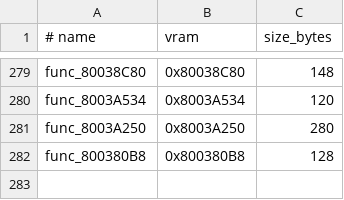
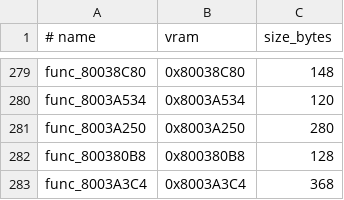
Before and after one commit to ZacheerKour/oceanic-stars-decomp, a TSV file: config/matches.tsv, drawn as a sheet; only a part is shown, gaps mark what is left out; the diff names each change by its address in the sheet, - before the commit and + after, or states it on an @@ line.

```diff
--- a/config/matches.tsv
+++ b/config/matches.tsv
+row 283: func_8003A3C4 | 0x8003A3C4 | 368
```
Also changed, not shown: 2 other files.
